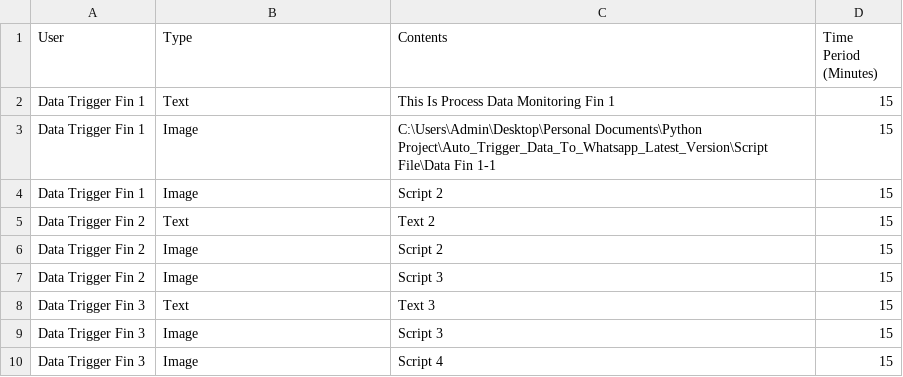
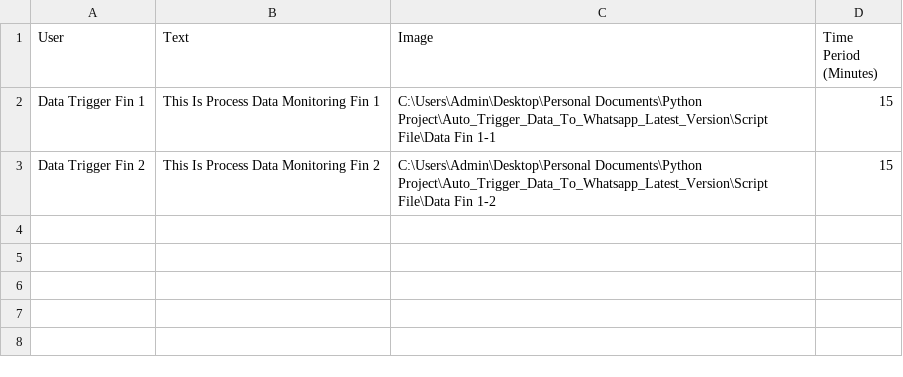
Before and after one commit to Van-Giang-Pro/Auto_Trigger_Data_To_Whatsapp_Latest_Version, a CSV file: Trigger_Information/data_trigger.csv, drawn as a sheet.

Commit message:
Process User Data

```diff
--- a/Trigger_Information/data_trigger.csv
+++ b/Trigger_Information/data_trigger.csv
@@ -1,10 +1,3 @@
-User,Type,Contents,Time Period (Minutes)
-Data Trigger Fin 1,Text,This Is Process Data Monitoring Fin 1 ,15
-Data Trigger Fin 1,Image,C:\Users\Admin\Desktop\Personal Documents\Python Project\Auto_Trigger_Data_To_Whatsapp_Latest_Version\Script File\Data Fin 1-1,15
-Data Trigger Fin 1,Image,Script 2,15
-Data Trigger Fin 2,Text,Text 2,15
-Data Trigger Fin 2,Image,Script 2,15
-Data Trigger Fin 2,Image,Script 3,15
-Data Trigger Fin 3,Text,Text 3,15
-Data Trigger Fin 3,Image,Script 3,15
-Data Trigger Fin 3,Image,Script 4,15
+User,Text,Image,Time Period (Minutes)
+Data Trigger Fin 1,This Is Process Data Monitoring Fin 1 ,C:\Users\Admin\Desktop\Personal Documents\Python Project\Auto_Trigger_Data_To_Whatsapp_Latest_Version\Script File\Data Fin 1-1,15
+Data Trigger Fin 2,This Is Process Data Monitoring Fin 2,C:\Users\Admin\Desktop\Personal Documents\Python Project\Auto_Trigger_Data_To_Whatsapp_Latest_Version\Script File\Data Fin 1-2,15
```
Also changed, not shown: 1 other file.
